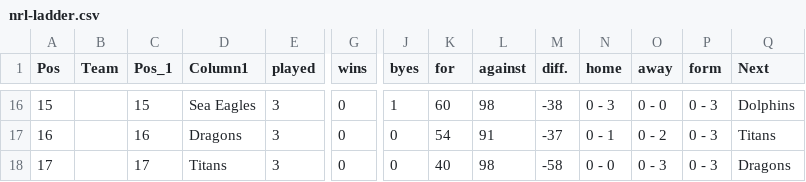
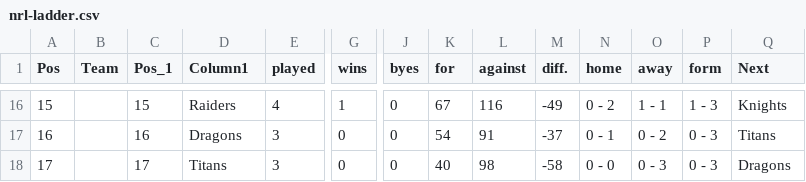
Before and after one commit to Big-Davo/2026-footy-picks, a CSV file: nrl-ladder.csv, drawn as a sheet; only a part is shown, gaps mark what is left out; the diff covers the shown part only; the diff names each change by its address in the sheet, - before the commit and + after, or states it on an @@ line.

```diff
--- a/nrl-ladder.csv
+++ b/nrl-ladder.csv
-D16 (Column1): Sea Eagles
+D16 (Column1): Raiders
-E16 (played): 3
+E16 (played): 4
-G16 (wins): 0
+G16 (wins): 1
-J16 (byes): 1
+J16 (byes): 0
-K16 (for): 60
+K16 (for): 67
-L16 (against): 98
+L16 (against): 116
-M16 (diff.): -38
+M16 (diff.): -49
-N16 (home): 0 - 3
+N16 (home): 0 - 2
-O16 (away): 0 - 0
+O16 (away): 1 - 1
-P16 (form): 0 - 3
+P16 (form): 1 - 3
-Q16 (Next): Dolphins
+Q16 (Next): Knights
```
Also changed, not shown: 50 edited cells elsewhere in this file.
